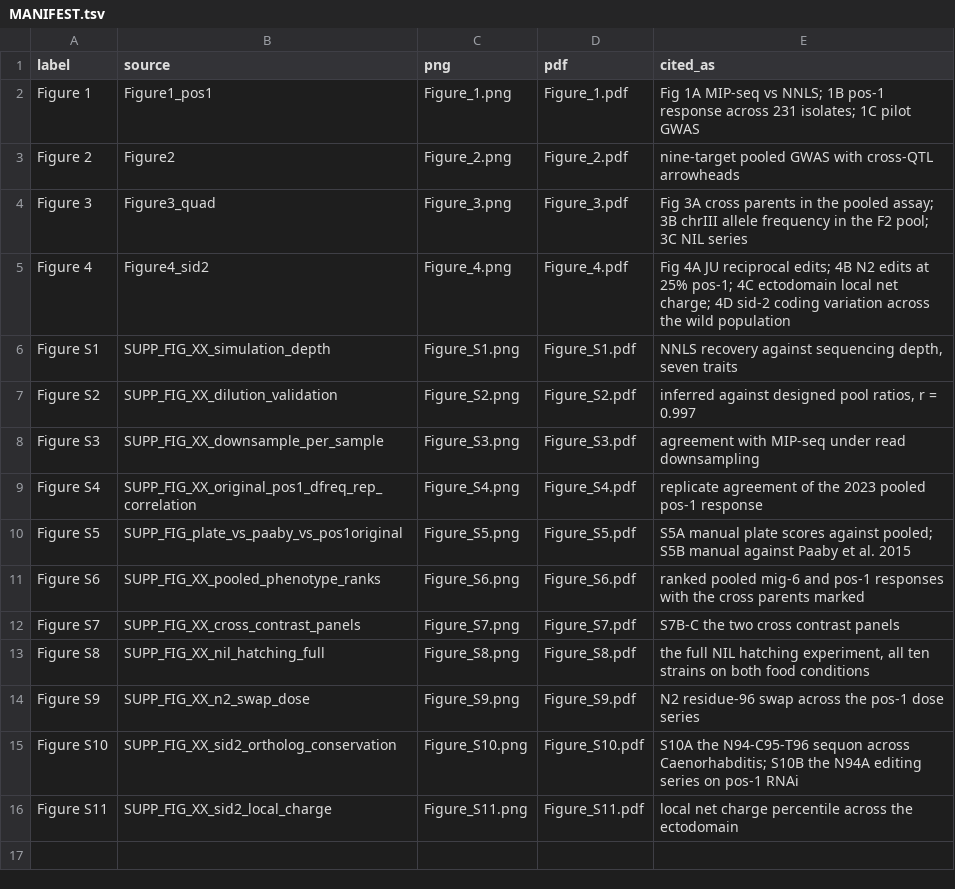
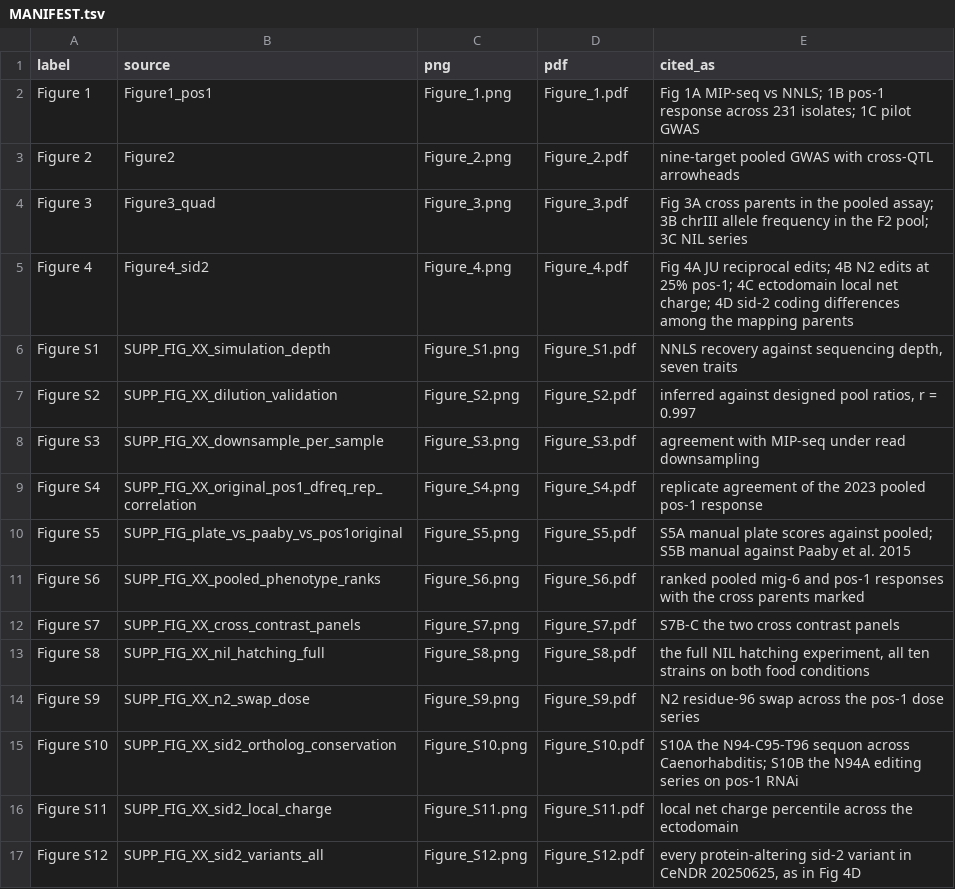
Before and after one commit to Thatguy027/Bulk_GWA_Manuscript, a TSV file: manuscript_figures/MANIFEST.tsv, drawn as a sheet.

```diff
--- a/manuscript_figures/MANIFEST.tsv
+++ b/manuscript_figures/MANIFEST.tsv
@@ -4,3 +4,3 @@ Figure 2	Figure2	Figure_2.png	Figure_2.pdf	nine-target pooled GWAS with cross-QT
 Figure 3	Figure3_quad	Figure_3.png	Figure_3.pdf	Fig 3A cross parents in the pooled assay; 3B chrIII allele frequency in the F2 pool; 3C NIL series
-Figure 4	Figure4_sid2	Figure_4.png	Figure_4.pdf	Fig 4A JU reciprocal edits; 4B N2 edits at 25% pos-1; 4C ectodomain local net charge; 4D sid-2 coding variation across the wild population
+Figure 4	Figure4_sid2	Figure_4.png	Figure_4.pdf	Fig 4A JU reciprocal edits; 4B N2 edits at 25% pos-1; 4C ectodomain local net charge; 4D sid-2 coding differences among the mapping parents
 Figure S1	SUPP_FIG_XX_simulation_depth	Figure_S1.png	Figure_S1.pdf	NNLS recovery against sequencing depth, seven traits
@@ -16 +16,2 @@ Figure S10	SUPP_FIG_XX_sid2_ortholog_conservation	Figure_S10.png	Figure_S10.pdf
 Figure S11	SUPP_FIG_XX_sid2_local_charge	Figure_S11.png	Figure_S11.pdf	local net charge percentile across the ectodomain
+Figure S12	SUPP_FIG_XX_sid2_variants_all	Figure_S12.png	Figure_S12.pdf	every protein-altering sid-2 variant in CeNDR 20250625, as in Fig 4D
```
Also changed, not shown: 5 other files.
